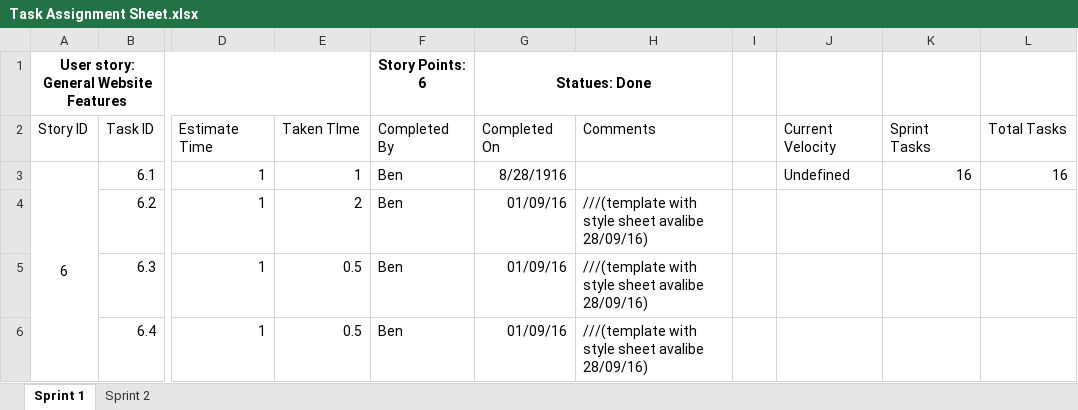
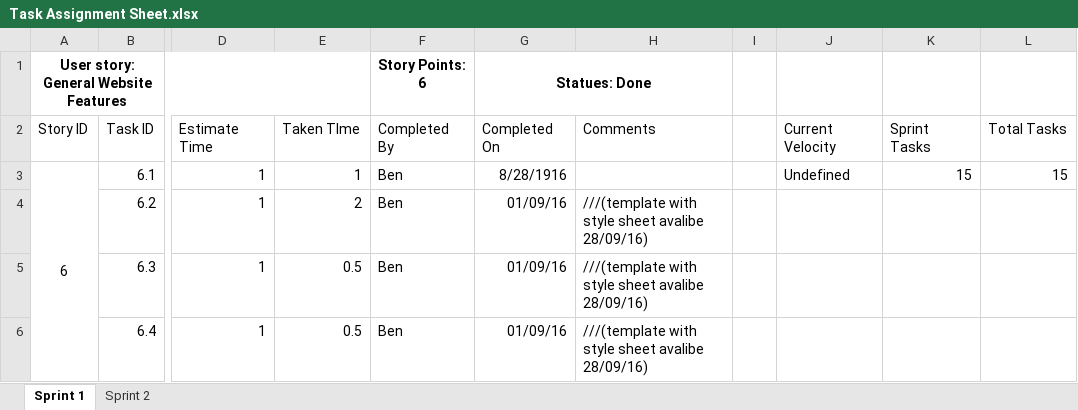
Before and after one commit to gcaba3/IFB299-Group23, an Excel workbook: Task Assignment Sheet.xlsx, sheet Sprint 1, drawn as a sheet; only a part is shown, gaps mark what is left out; values as stored, in another font and other column widths than the file's, no borders; conditional formats not drawn; the diff names each change by its address in the sheet, - before the commit and + after, or states it on an @@ line.

```diff
--- a/Task Assignment Sheet.xlsx (sheet Sprint 1)
+++ b/Task Assignment Sheet.xlsx (sheet Sprint 1)
-K3: 16
+K3: 15
-L3: 16
+L3: 15
```
Also changed, not shown: sheet Sprint 2, Burndown chart.xlsx.
